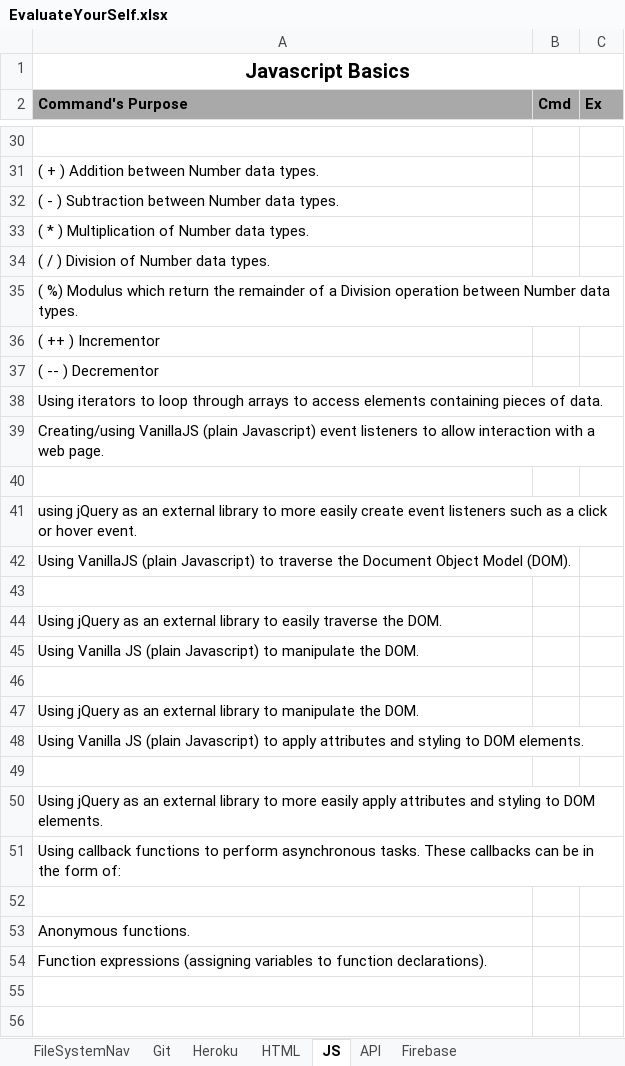
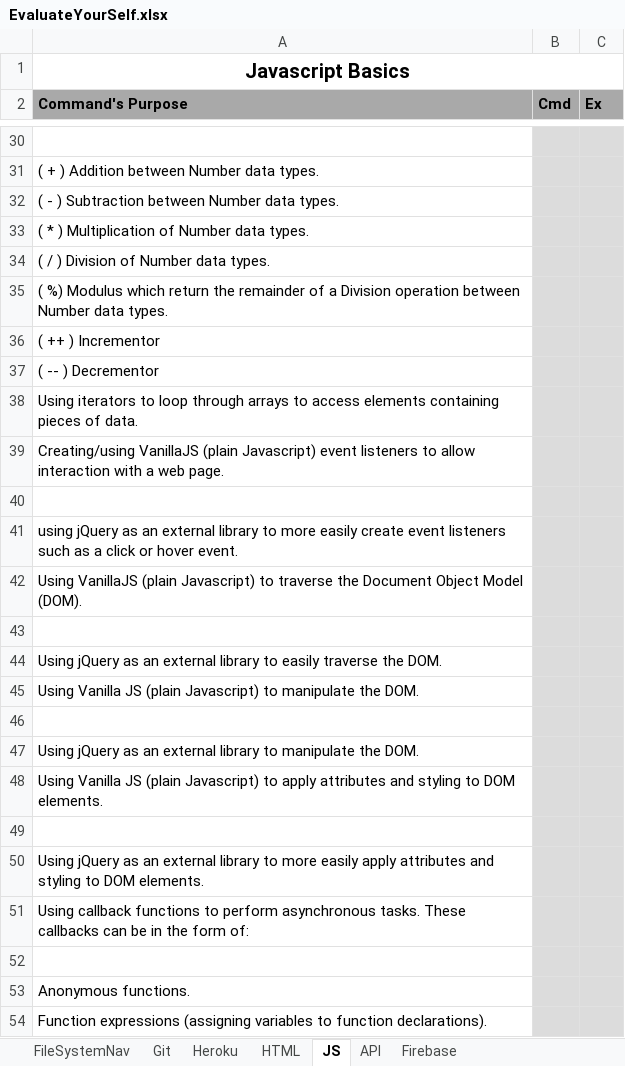
Before and after one commit to PadmajaKondeti/RCB-Notes, an Excel workbook: EvaluateYourSelf.xlsx, sheet JS, drawn as a sheet; only a part is shown, gaps mark what is left out; values as stored, in another font and other column widths than the file's, no borders; the diff covers the shown part only; the diff names each change by its address in the sheet, - before the commit and + after, or states it on an @@ line.

```diff
--- a/EvaluateYourSelf.xlsx (sheet JS)
+++ b/EvaluateYourSelf.xlsx (sheet JS)
-B30:C54 fill: none
+B30:C54 fill: #DCDCDC
```
Also changed, not shown: 3 edited cells and cell formats elsewhere in this sheet, sheet Firebase, sheet HTML, sheet API.
